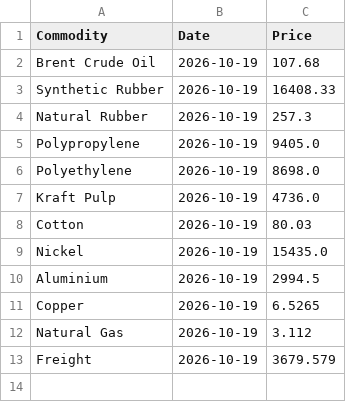
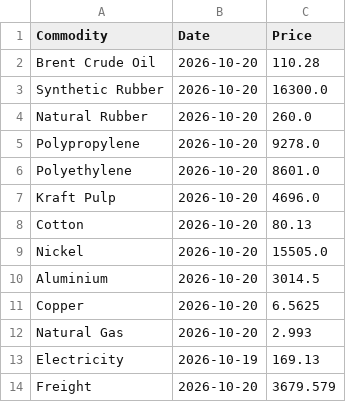
Before and after one commit to NWLPSDataReporting/commodity-tracker, a CSV file: Commodities_Daily.csv, drawn as a sheet.

```diff
--- a/Commodities_Daily.csv
+++ b/Commodities_Daily.csv
@@ -1,13 +1,14 @@
 Commodity,Date,Price
-Brent Crude Oil,2026-10-19,107.68
-Synthetic Rubber,2026-10-19,16408.33
-Natural Rubber,2026-10-19,257.3
-Polypropylene,2026-10-19,9405.0
-Polyethylene,2026-10-19,8698.0
-Kraft Pulp,2026-10-19,4736.0
-Cotton,2026-10-19,80.03
-Nickel,2026-10-19,15435.0
-Aluminium,2026-10-19,2994.5
-Copper,2026-10-19,6.5265
-Natural Gas,2026-10-19,3.112
-Freight,2026-10-19,3679.579
+Brent Crude Oil,2026-10-20,110.28
+Synthetic Rubber,2026-10-20,16300.0
+Natural Rubber,2026-10-20,260.0
+Polypropylene,2026-10-20,9278.0
+Polyethylene,2026-10-20,8601.0
+Kraft Pulp,2026-10-20,4696.0
+Cotton,2026-10-20,80.13
+Nickel,2026-10-20,15505.0
+Aluminium,2026-10-20,3014.5
+Copper,2026-10-20,6.5625
+Natural Gas,2026-10-20,2.993
+Electricity,2026-10-19,169.13
+Freight,2026-10-20,3679.579
```
